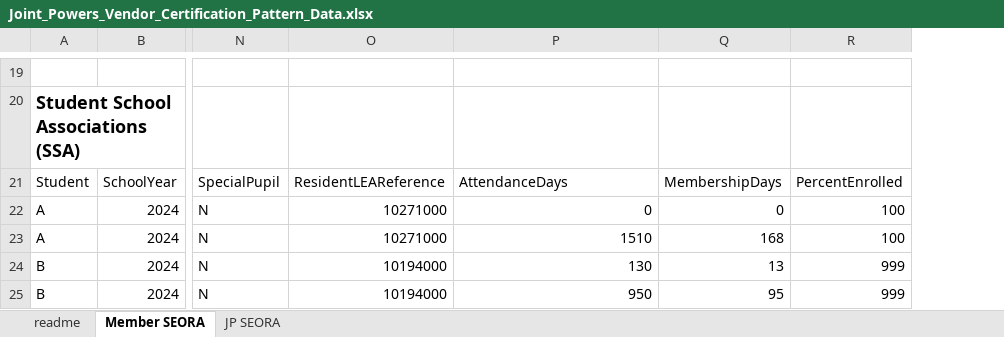
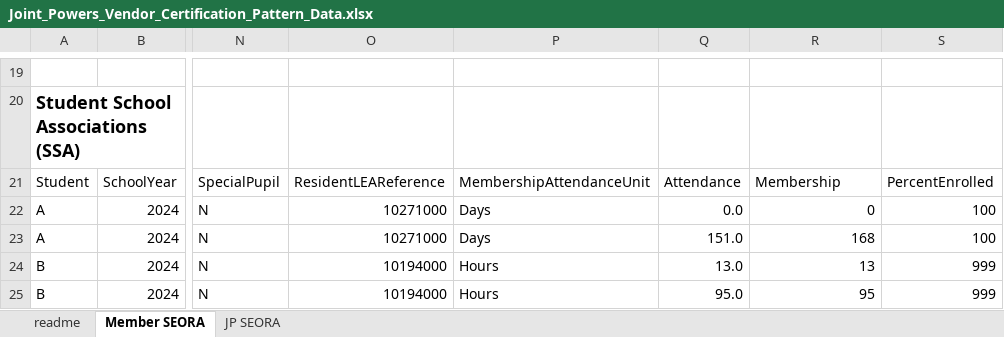
Before and after one commit to mn-mde-edfi/MDE-EdFi-Documentation, an Excel workbook: 2024-25 MDE Ed-Fi Documentation/Joint_Powers_Vendor_Certification_Pattern_Data.xlsx, sheet Member SEORA, drawn as a sheet; only a part is shown, gaps mark what is left out; values as stored, in another font and other column widths than the file's, no borders; table styles not drawn; addresses are those after the commit; the diff covers the shown part only; the diff names each change by its address in the sheet, - before the commit and + after, or states it on an @@ line.

Commit message:
Updates to joint powers scenarios to make membership & attendance more consistent with typical SSAs

```diff
--- a/2024-25 MDE Ed-Fi Documentation/Joint_Powers_Vendor_Certification_Pattern_Data.xlsx (sheet Member SEORA)
+++ b/2024-25 MDE Ed-Fi Documentation/Joint_Powers_Vendor_Certification_Pattern_Data.xlsx (sheet Member SEORA)
+column Q, rows 21-25: Attendance | 0.0 | 151.0 | 13.0 | 95.0
-P21: AttendanceDays
+P21: MembershipAttendanceUnit
-R21: MembershipDays
+R21: Membership
-P22: 0
+P22: Days
-P23: 1510
+P23: Days
-P24: 130
+P24: Hours
-P25: 950
+P25: Hours
```
Also changed, not shown: 10 edited cells elsewhere in this sheet, sheet JP SEORA, 1 other file.
